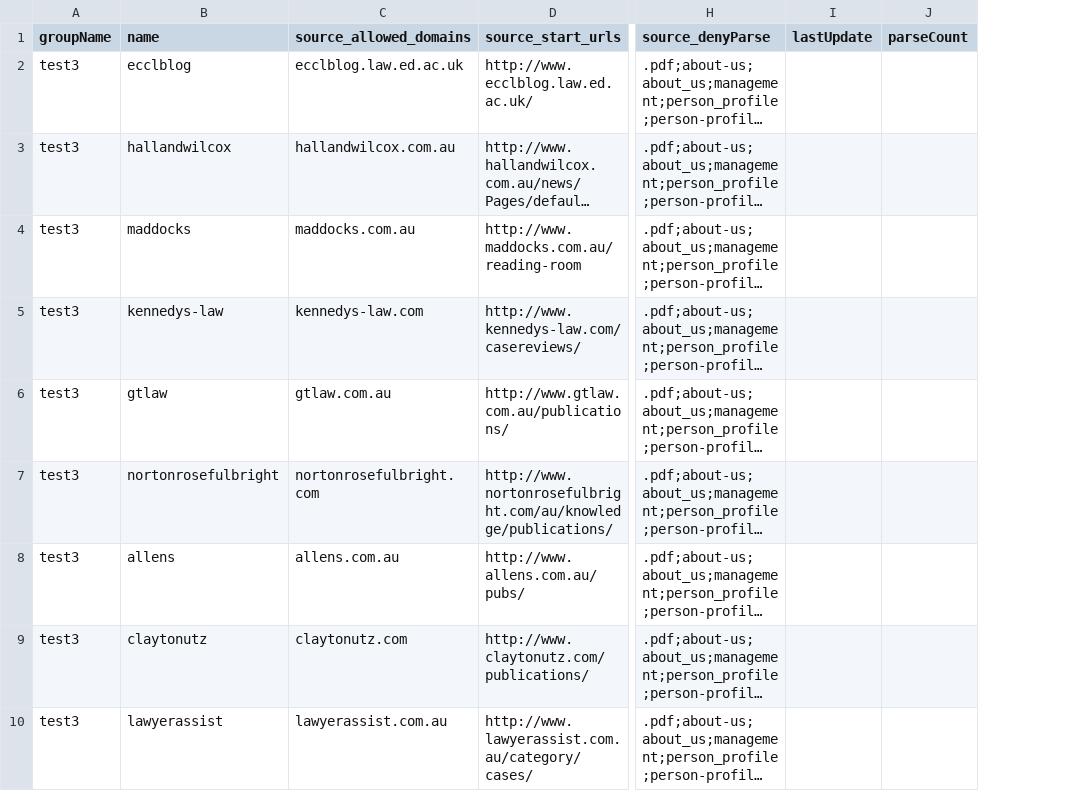
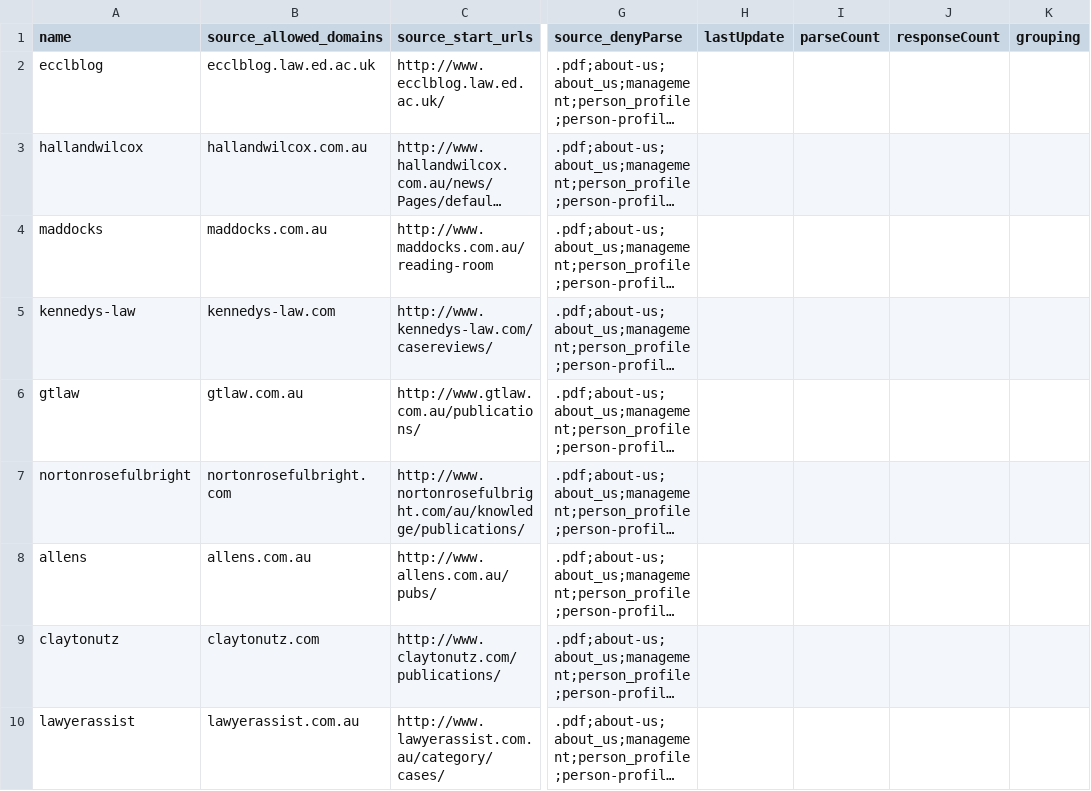
Before and after one commit to yuanzai/bblio, a CSV file: scraper/testsite3.csv, drawn as a sheet; only a part is shown, gaps mark what is left out; long unchanged cells end in …; removed rows and columns are numbered as before the commit, all else as after; the diff names each change by its address in the sheet, - before the commit and + after, or states it on an @@ line.

```diff
--- a/scraper/testsite3.csv
+++ b/scraper/testsite3.csv
-column A (groupName), rows 2-10: all test3
+column J (responseCount), empty
+column K (grouping), empty
```
Also changed, not shown: scraper/testsite2.csv.
